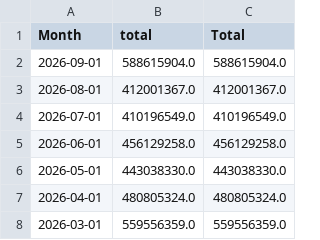
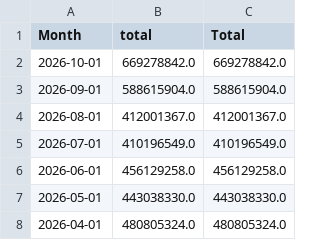
Before and after one commit to nosherzapoo/osb-tracker, a CSV file: data/tn/handle.csv, drawn as a sheet; only a part is shown; the shorter side is filled out with more unchanged rows.

```diff
--- a/data/tn/handle.csv
+++ b/data/tn/handle.csv
@@ -1,2 +1,3 @@
 Month,total,Total
+2026-10-01,669278842.0,669278842.0
 2026-09-01,588615904.0,588615904.0
```
Also changed, not shown: data/tn/ggr.csv, data/tn/hold_pct.csv, 4 other files.
